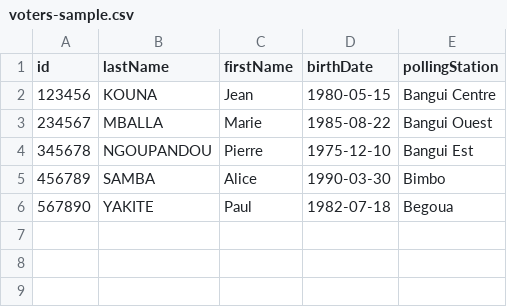
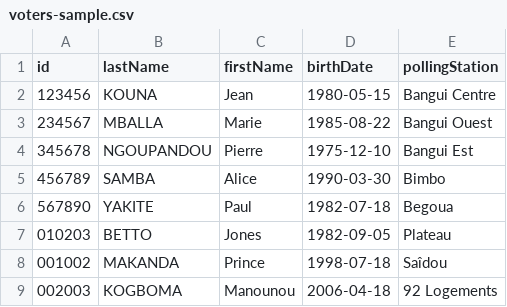
Before and after one commit to Loncesergie/anetest, a CSV file: data/voters-sample.csv, drawn as a sheet; the diff names each change by its address in the sheet, - before the commit and + after, or states it on an @@ line.

Commit message:
Update voters-sample.csv

```diff
--- a/data/voters-sample.csv
+++ b/data/voters-sample.csv
+row 7: 010203 | BETTO | Jones | 1982-09-05 | Plateau
+row 8: 001002 | MAKANDA | Prince | 1998-07-18 | Saîdou
+row 9: 002003 | KOGBOMA | Manounou | 2006-04-18 | 92 Logements
```
